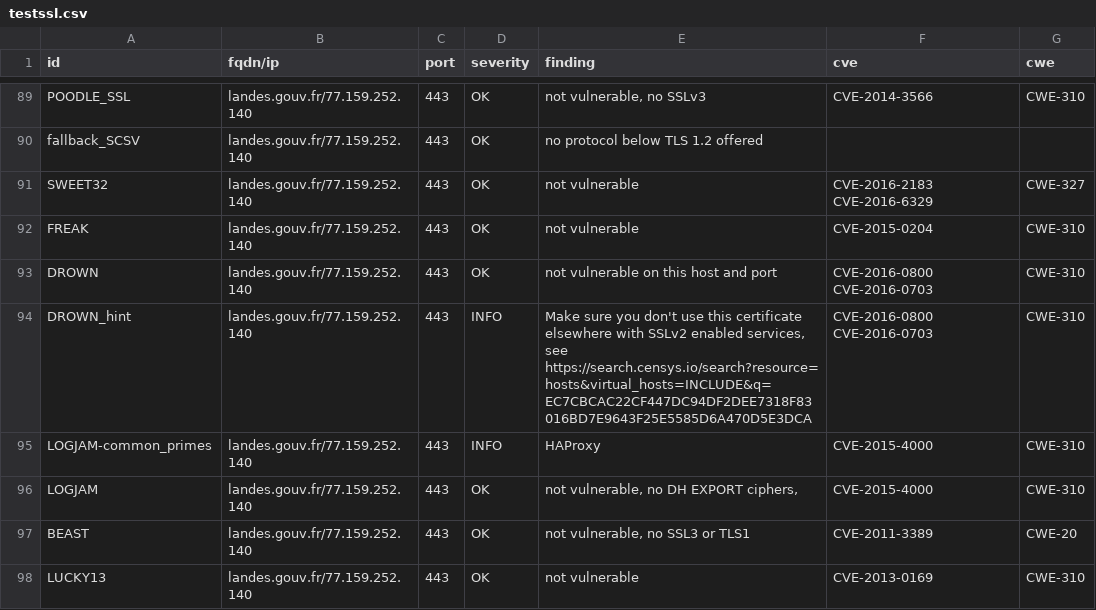
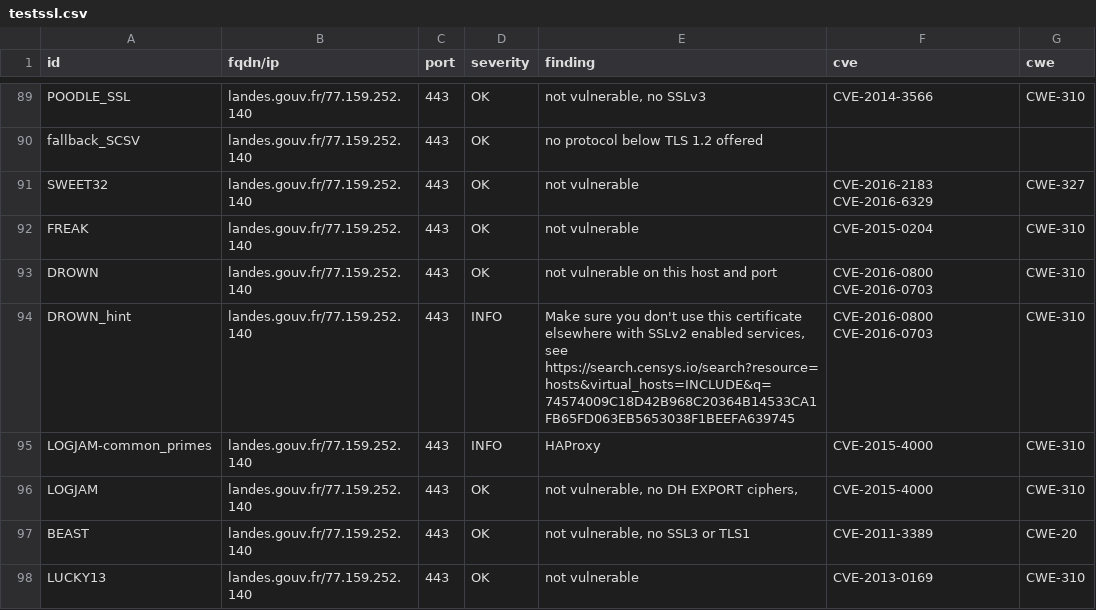
Before and after one commit to GKO-org/dashlordPrd6, a CSV file: results/aHR0cHM6Ly9sYW5kZXMuZ291di5mcg==/testssl.csv, drawn as a sheet; only a part is shown, gaps mark what is left out; the diff covers the shown part only.

Commit message:
update: https://landes.gouv.fr

```diff
--- a/results/aHR0cHM6Ly9sYW5kZXMuZ291di5mcg==/testssl.csv
+++ b/results/aHR0cHM6Ly9sYW5kZXMuZ291di5mcg==/testssl.csv
@@ -93,3 +93,3 @@
 "DROWN","landes.gouv.fr/77.159.252.140","443","OK","not vulnerable on this host and port","CVE-2016-0800 CVE-2016-0703","CWE-310"
-"DROWN_hint","landes.gouv.fr/77.159.252.140","443","INFO","Make sure you don't use this certificate elsewhere with SSLv2 enabled services, see https://search.censys.io/search?resource=hosts&virtual_hosts=INCLUDE&q=EC7CBCAC22CF447DC94DF2DEE7318F83016BD7E9643F25E5585D6A470D5E3DCA","CVE-2016-0800 CVE-2016-0703","CWE-310"
+"DROWN_hint","landes.gouv.fr/77.159.252.140","443","INFO","Make sure you don't use this certificate elsewhere with SSLv2 enabled services, see https://search.censys.io/search?resource=hosts&virtual_hosts=INCLUDE&q=74574009C18D42B968C20364B14533CA1FB65FD063EB5653038F1BEEFA639745","CVE-2016-0800 CVE-2016-0703","CWE-310"
 "LOGJAM-common_primes","landes.gouv.fr/77.159.252.140","443","INFO","HAProxy","CVE-2015-4000","CWE-310"
```
Also changed, not shown: 12 edited cells elsewhere in this file, 11 other files.
